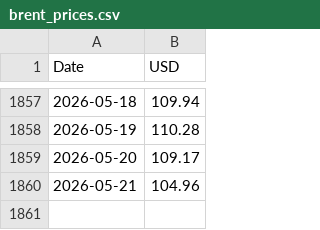
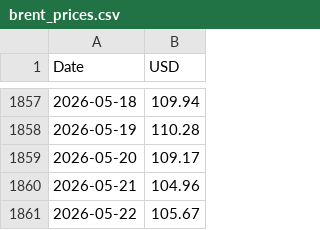
Before and after one commit to Poloigithub/preciobrent, a CSV file: brent_prices.csv, drawn as a sheet; only a part is shown, gaps mark what is left out; the diff names each change by its address in the sheet, - before the commit and + after, or states it on an @@ line.

```diff
--- a/brent_prices.csv
+++ b/brent_prices.csv
+row 1861: 2026-05-22 | 105.67
```
Also changed, not shown: 1 other file.
